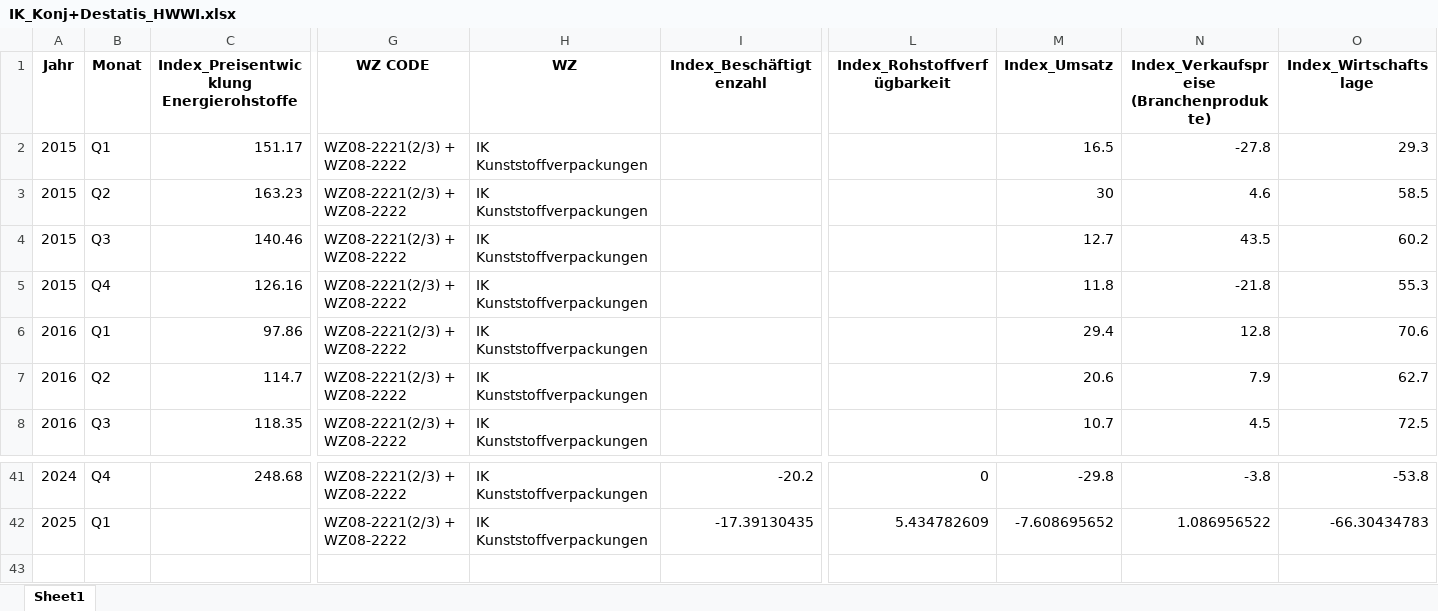
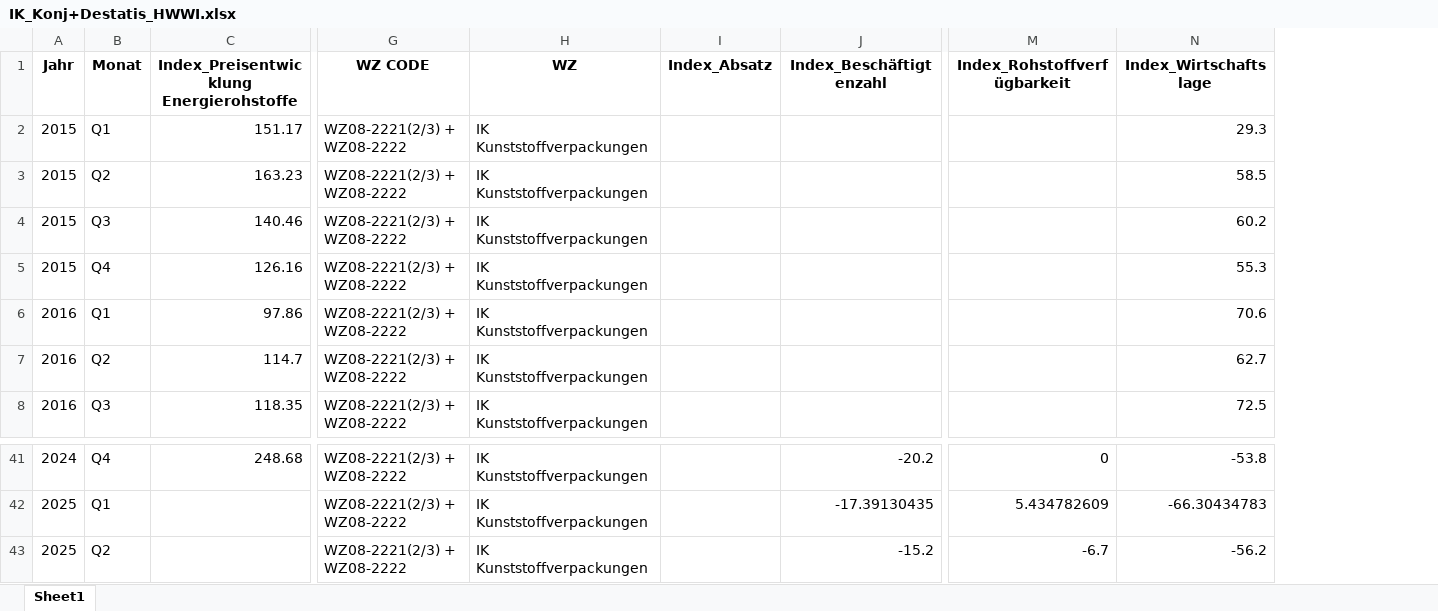
Before and after one commit to IK-Coding2025/ik-dashboard, an Excel workbook: data/IK_Konj+Destatis_HWWI.xlsx, sheet Sheet1, drawn as a sheet; only a part is shown, gaps mark what is left out; values as stored, in another font and other column widths than the file's, no borders; removed rows and columns are numbered as before the commit, all else as after; rows hold the shown columns only; the diff names each change by its address in the sheet, - before the commit and + after, or states it on an @@ line.

Commit message:
Update app with plotly dpendency

```diff
--- a/data/IK_Konj+Destatis_HWWI.xlsx (sheet Sheet1)
+++ b/data/IK_Konj+Destatis_HWWI.xlsx (sheet Sheet1)
+column I (Index_Absatz), empty
-column M (Index_Umsatz), rows 2-8: 16.5 | 30 | 12.7 | 11.8 | 29.4 | 20.6 | 10.7; rows 41-42: -29.8 | -7.608695652
-column N, rows 1-8: Index_Verkaufspreise (Branchenprodukte) | -27.8 | 4.6 | 43.5 | -21.8 | 12.8 | 7.9 | 4.5; rows 41-42: -3.8 | 1.086956522
+row 43: 2025 | Q2 |  | WZ08-2221(2/3) + WZ08-2222 | IK Kunststoffverpackungen |  | -15.2 | -6.7 | -56.2
```
